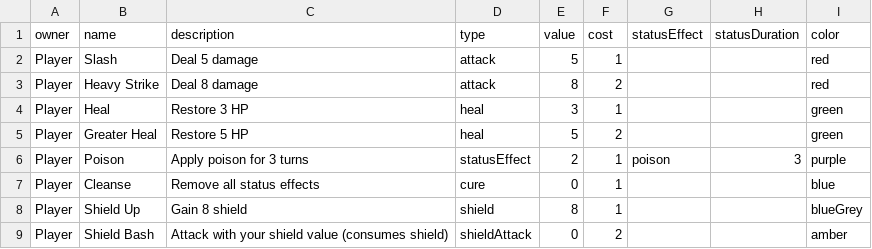
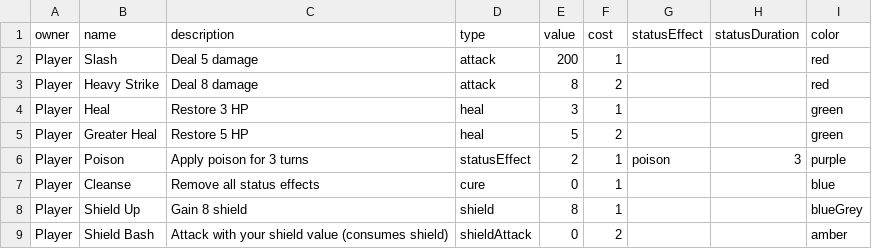
Before and after one commit to DeweyHur/card_combat_game, a CSV file: assets/data/cards.csv, drawn as a sheet.

```diff
--- a/assets/data/cards.csv
+++ b/assets/data/cards.csv
@@ -1,3 +1,3 @@
 owner,name,description,type,value,cost,statusEffect,statusDuration,color
-Player,Slash,Deal 5 damage,attack,5,1,,,red
+Player,Slash,Deal 5 damage,attack,200,1,,,red
 Player,Heavy Strike,Deal 8 damage,attack,8,2,,,red
```
Also changed, not shown: assets/data/decks.csv, 4 other files.
